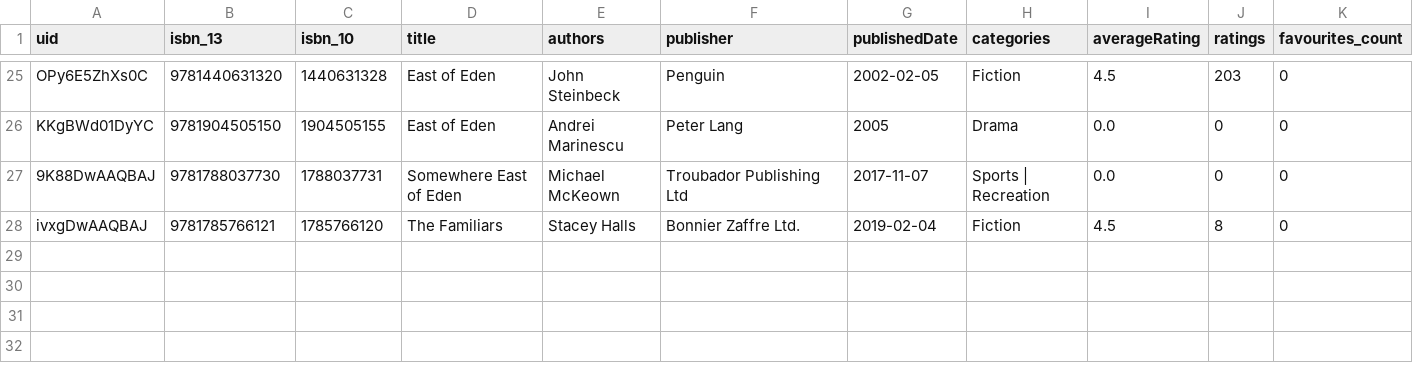
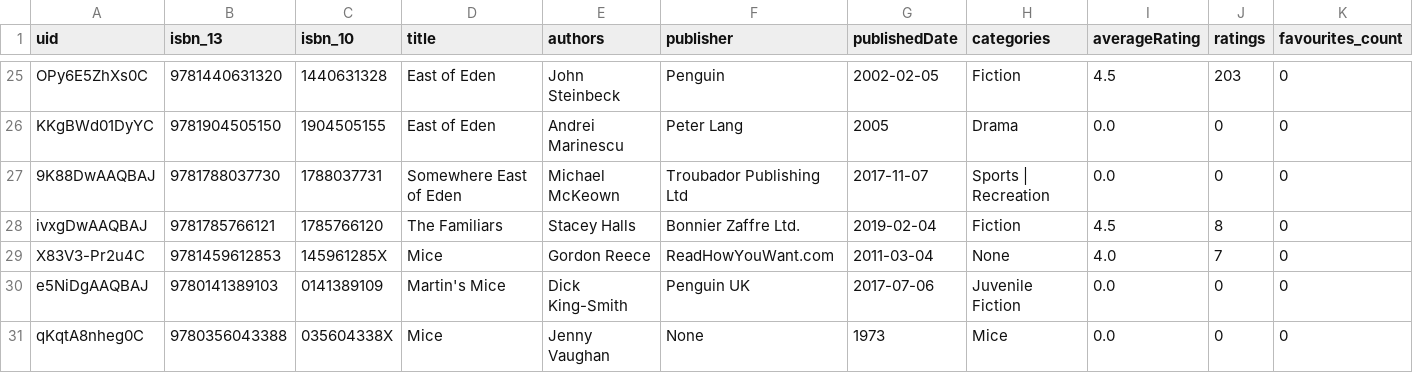
Before and after one commit to hajam09/booksystem, a CSV file: book_info.csv, drawn as a sheet; only a part is shown, gaps mark what is left out; rows hold the shown columns only; the diff names each change by its address in the sheet, - before the commit and + after, or states it on an @@ line.

```diff
--- a/book_info.csv
+++ b/book_info.csv
+row 29: X83V3-Pr2u4C | 9781459612853 | 145961285X | Mice | Gordon Reece | ReadHowYouWant.com | 2011-03-04 | None | 4.0 | 7 | 0
+row 30: e5NiDgAAQBAJ | 9780141389103 | 0141389109 | Martin's Mice | Dick King-Smith | Penguin UK | 2017-07-06 | Juvenile Fiction | 0.0 | 0 | 0
+row 31: qKqtA8nheg0C | 9780356043388 | 035604338X | Mice | Jenny Vaughan | None | 1973 | Mice | 0.0 | 0 | 0
```
Also changed, not shown: 6 other files.
